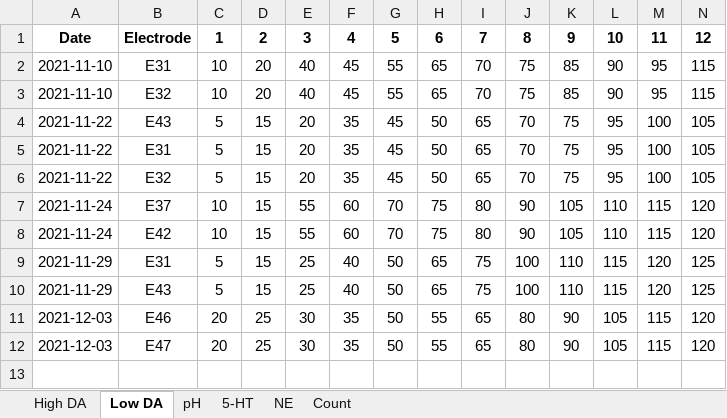
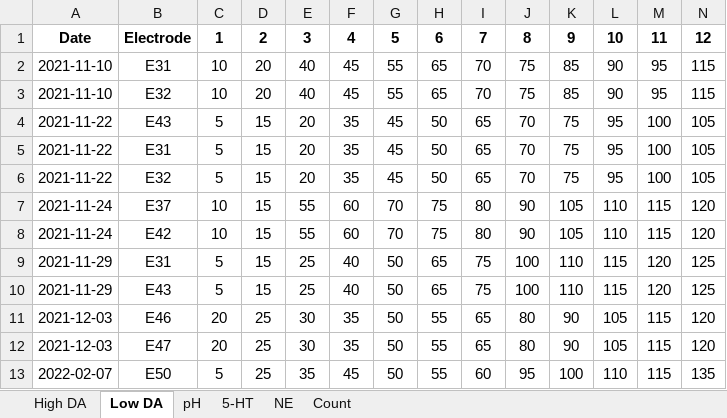
Before and after one commit to Hung-Yun/LFSCV, an Excel workbook: Log/calibration_log.xlsx, sheet Low DA, drawn as a sheet; only a part is shown; values as stored, in another font and other column widths than the file's, no borders; rows hold the shown columns only; the diff names each change by its address in the sheet, - before the commit and + after, or states it on an @@ line.

```diff
--- a/Log/calibration_log.xlsx (sheet Low DA)
+++ b/Log/calibration_log.xlsx (sheet Low DA)
+row 13: 2022-02-07 | E50 | 5 | 25 | 35 | 45 | 50 | 55 | 60 | 95 | 100 | 110 | 115 | 135
```
Also changed, not shown: sheet Count, charts or pictures, 9 other files.
